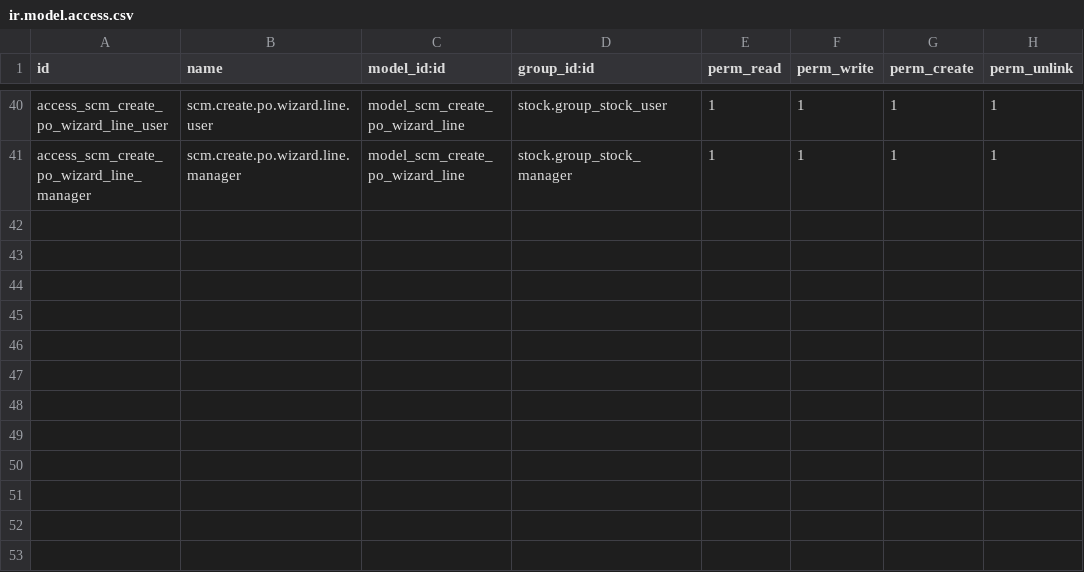
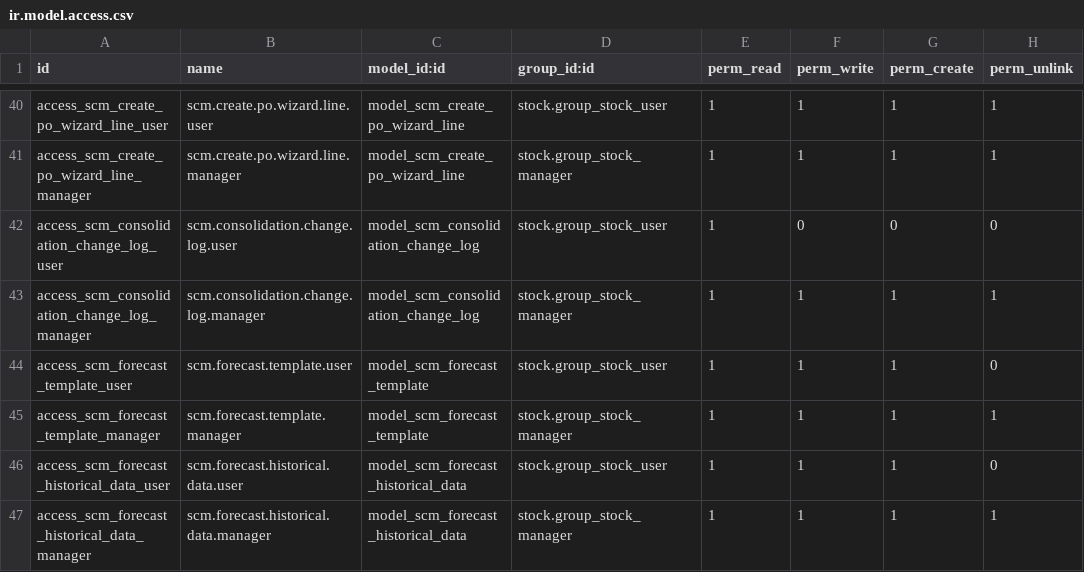
Before and after one commit to thanhquoclam/scm_procurement, a CSV file: security/ir.model.access.csv, drawn as a sheet; only a part is shown, gaps mark what is left out.

```diff
--- a/security/ir.model.access.csv
+++ b/security/ir.model.access.csv
@@ -41 +41,7 @@ access_scm_create_po_wizard_line_user,scm.create.po.wizard.line.user,model_scm_c
 access_scm_create_po_wizard_line_manager,scm.create.po.wizard.line.manager,model_scm_create_po_wizard_line,stock.group_stock_manager,1,1,1,1
+access_scm_consolidation_change_log_user,scm.consolidation.change.log.user,model_scm_consolidation_change_log,stock.group_stock_user,1,0,0,0
+access_scm_consolidation_change_log_manager,scm.consolidation.change.log.manager,model_scm_consolidation_change_log,stock.group_stock_manager,1,1,1,1
+access_scm_forecast_template_user,scm.forecast.template.user,model_scm_forecast_template,stock.group_stock_user,1,1,1,0
+access_scm_forecast_template_manager,scm.forecast.template.manager,model_scm_forecast_template,stock.group_stock_manager,1,1,1,1
+access_scm_forecast_historical_data_user,scm.forecast.historical.data.user,model_scm_forecast_historical_data,stock.group_stock_user,1,1,1,0
+access_scm_forecast_historical_data_manager,scm.forecast.historical.data.manager,model_scm_forecast_historical_data,stock.group_stock_manager,1,1,1,1
```
Also changed, not shown: 18 other files.
